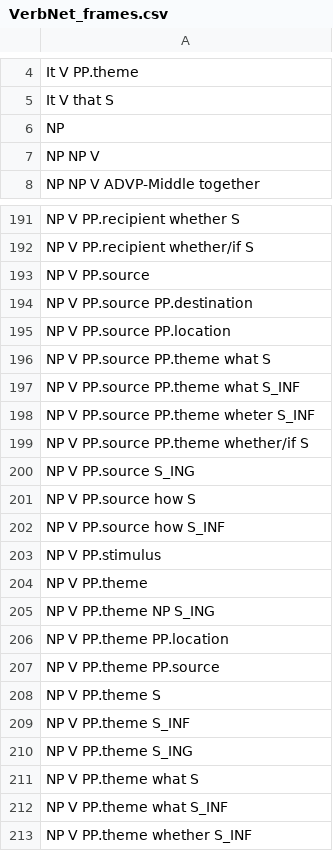
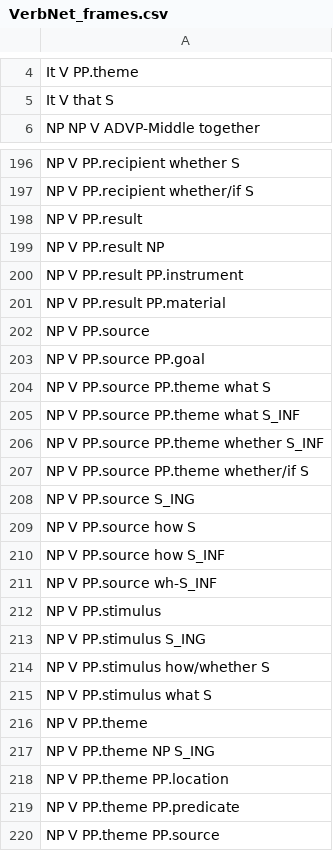
Before and after one commit to HanXiangC/vngitdiff, a CSV file: VerbNet_frames.csv, drawn as a sheet; only a part is shown, gaps mark what is left out; the shorter side is filled out with more unchanged rows; the diff covers the shown part only.

```diff
--- a/VerbNet_frames.csv
+++ b/VerbNet_frames.csv
@@ -5,4 +5,2 @@ It V PP.theme
 It V that S
-NP
-NP NP V
 NP NP V ADVP-Middle together
@@ -192,8 +197,11 @@ NP V PP.recipient whether S
 NP V PP.recipient whether/if S
+NP V PP.result
+NP V PP.result NP
+NP V PP.result PP.instrument
+NP V PP.result PP.material
 NP V PP.source
-NP V PP.source PP.destination
-NP V PP.source PP.location
+NP V PP.source PP.goal
 NP V PP.source PP.theme what S
 NP V PP.source PP.theme what S_INF
-NP V PP.source PP.theme wheter S_INF
+NP V PP.source PP.theme whether S_INF
 NP V PP.source PP.theme whether/if S
@@ -202,3 +210,7 @@ NP V PP.source how S
 NP V PP.source how S_INF
+NP V PP.source wh-S_INF
 NP V PP.stimulus
+NP V PP.stimulus S_ING
+NP V PP.stimulus how/whether S
+NP V PP.stimulus what S
 NP V PP.theme
@@ -206,2 +218,3 @@ NP V PP.theme NP S_ING
 NP V PP.theme PP.location
+NP V PP.theme PP.predicate
 NP V PP.theme PP.source
```
Also changed, not shown: 47 added rows, 41 removed rows and 32 edited cells elsewhere in this file, 1 other file.
